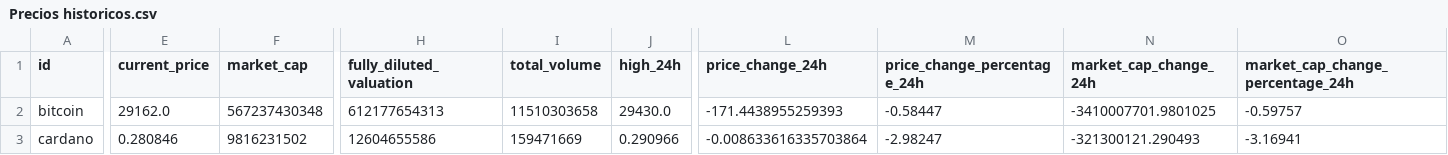
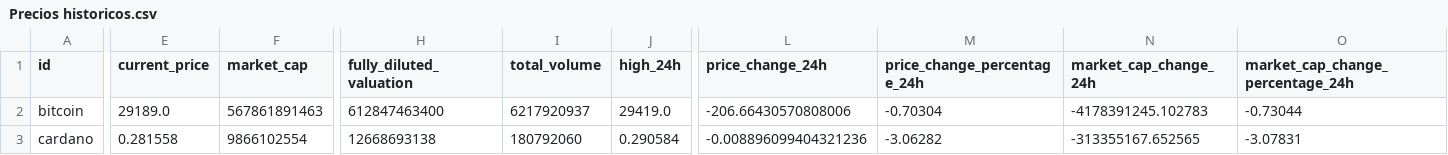
Before and after one commit to LLozanoBaron/Project_Analysis_of_Cryptocurrencies, a CSV file: Precios historicos.csv, drawn as a sheet; only a part is shown, gaps mark what is left out; the diff covers the shown part only; the diff names each change by its address in the sheet, - before the commit and + after, or states it on an @@ line.

Commit message:
cambio

```diff
--- a/Precios historicos.csv
+++ b/Precios historicos.csv
-E2 (current_price): 29162.0
+E2 (current_price): 29189.0
-F2 (market_cap): 567237430348
+F2 (market_cap): 567861891463
-H2 (fully_diluted_valuation): 612177654313
+H2 (fully_diluted_valuation): 612847463400
-I2 (total_volume): 11510303658
+I2 (total_volume): 6217920937
-J2 (high_24h): 29430.0
+J2 (high_24h): 29419.0
-L2 (price_change_24h): -171.4438955259393
+L2 (price_change_24h): -206.66430570808006
-M2 (price_change_percentage_24h): -0.58447
+M2 (price_change_percentage_24h): -0.70304
-N2 (market_cap_change_24h): -3410007701.9801025
+N2 (market_cap_change_24h): -4178391245.102783
-O2 (market_cap_change_percentage_24h): -0.59757
+O2 (market_cap_change_percentage_24h): -0.73044
-E3 (current_price): 0.280846
+E3 (current_price): 0.281558
-F3 (market_cap): 9816231502
+F3 (market_cap): 9866102554
-H3 (fully_diluted_valuation): 12604655586
+H3 (fully_diluted_valuation): 12668693138
-I3 (total_volume): 159471669
+I3 (total_volume): 180792060
-J3 (high_24h): 0.290966
+J3 (high_24h): 0.290584
-L3 (price_change_24h): -0.008633616335703864
+L3 (price_change_24h): -0.008896099404321236
-M3 (price_change_percentage_24h): -2.98247
+M3 (price_change_percentage_24h): -3.06282
-N3 (market_cap_change_24h): -321300121.290493
+N3 (market_cap_change_24h): -313355167.652565
-O3 (market_cap_change_percentage_24h): -3.16941
+O3 (market_cap_change_percentage_24h): -3.07831
```
Also changed, not shown: 1 added row, 1 removed row and 126 edited cells elsewhere in this file.
